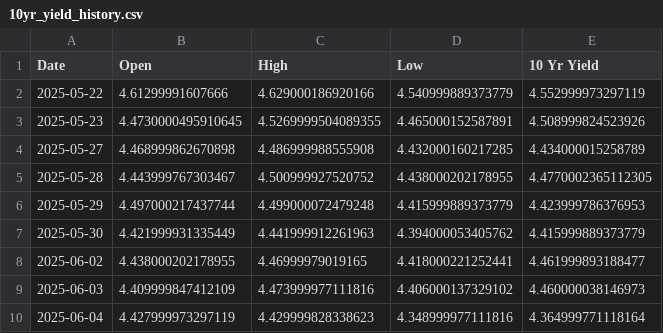
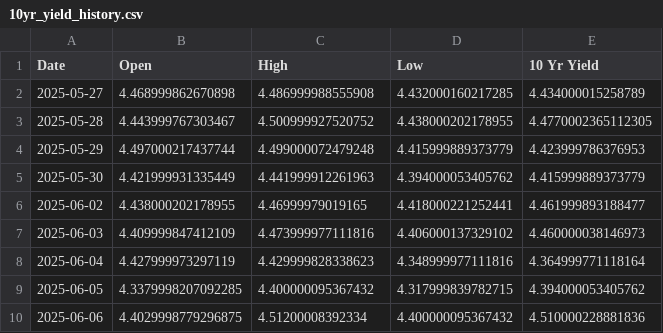
Before and after one commit to housetyler/yahoofinance_USTreasuryYeilds, a CSV file: 10yr_yield_history.csv, drawn as a sheet; only a part is shown; the shorter side is filled out with more unchanged rows.

```diff
--- a/10yr_yield_history.csv
+++ b/10yr_yield_history.csv
@@ -1,4 +1,2 @@
 Date,Open,High,Low,10 Yr Yield
-2025-05-22,4.61299991607666,4.629000186920166,4.540999889373779,4.552999973297119
-2025-05-23,4.4730000495910645,4.5269999504089355,4.465000152587891,4.508999824523926
 2025-05-27,4.468999862670898,4.486999988555908,4.432000160217285,4.434000015258789
```
